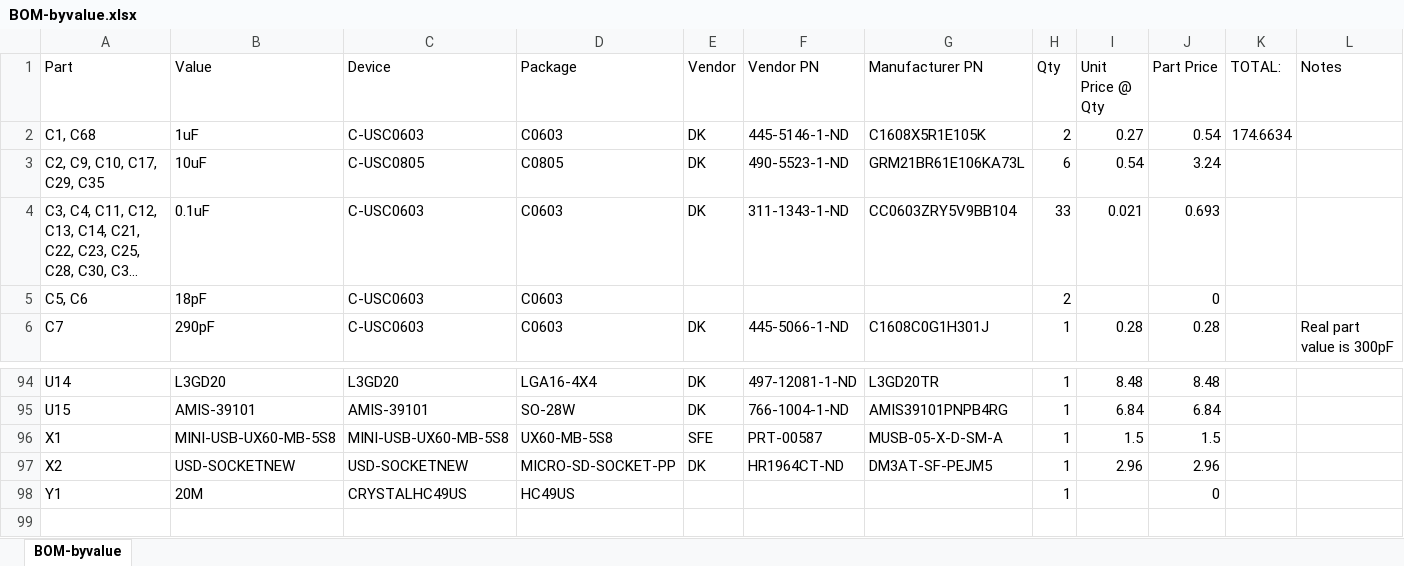
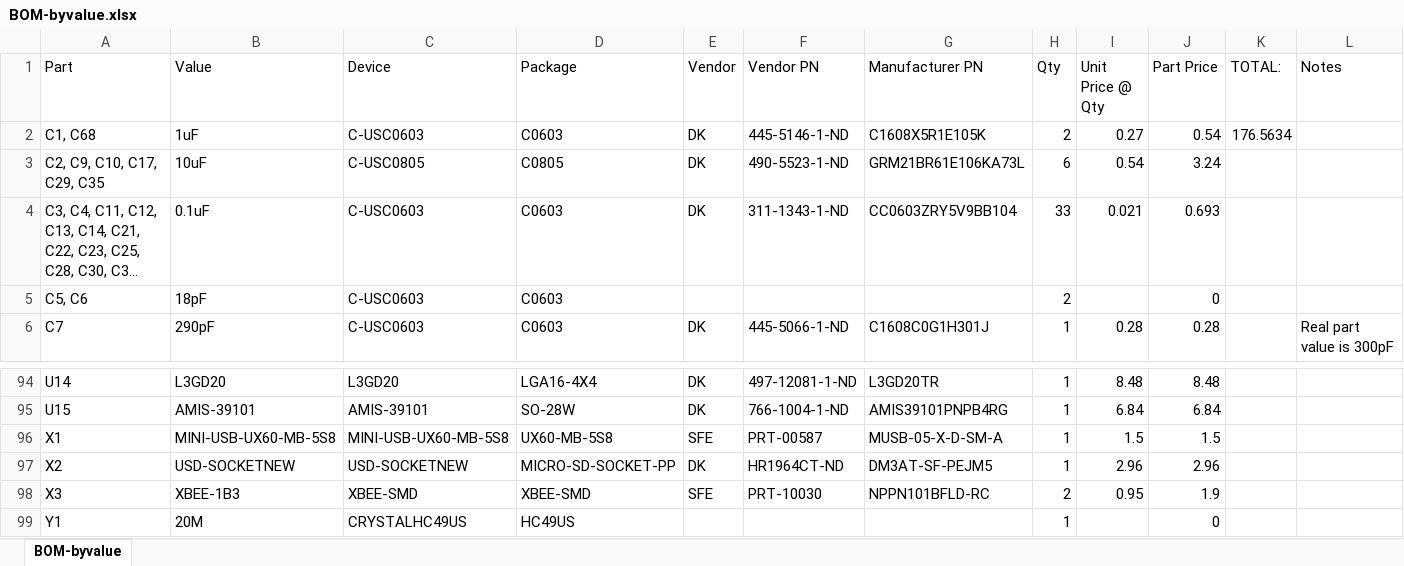
Before and after one commit to jbaker0428/Unified-Robotics-Development-Board, an Excel workbook: Documentation/BOM-byvalue.xlsx, sheet BOM-byvalue, drawn as a sheet; only a part is shown, gaps mark what is left out; long unchanged cells end in …; values as stored, in another font and other column widths than the file's, no borders; the diff names each change by its address in the sheet, - before the commit and + after, or states it on an @@ line.

Commit message:
Added XBee SMD headers to BOM.

```diff
--- a/Documentation/BOM-byvalue.xlsx (sheet BOM-byvalue)
+++ b/Documentation/BOM-byvalue.xlsx (sheet BOM-byvalue)
-K2 (TOTAL:): 174.6634
+K2 (TOTAL:): 176.5634
+row 98: X3 | XBEE-1B3 | XBEE-SMD | XBEE-SMD | SFE | PRT-10030 | NPPN101BFLD-RC | 2 | 0.95 | 1.9
```
